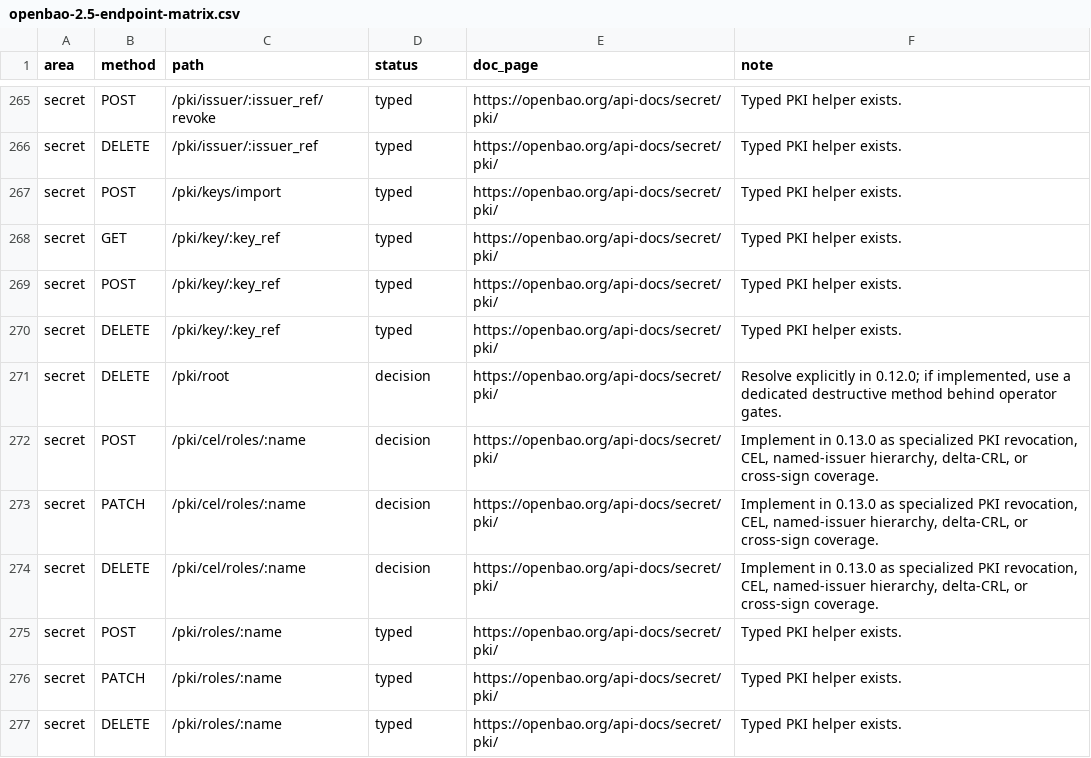
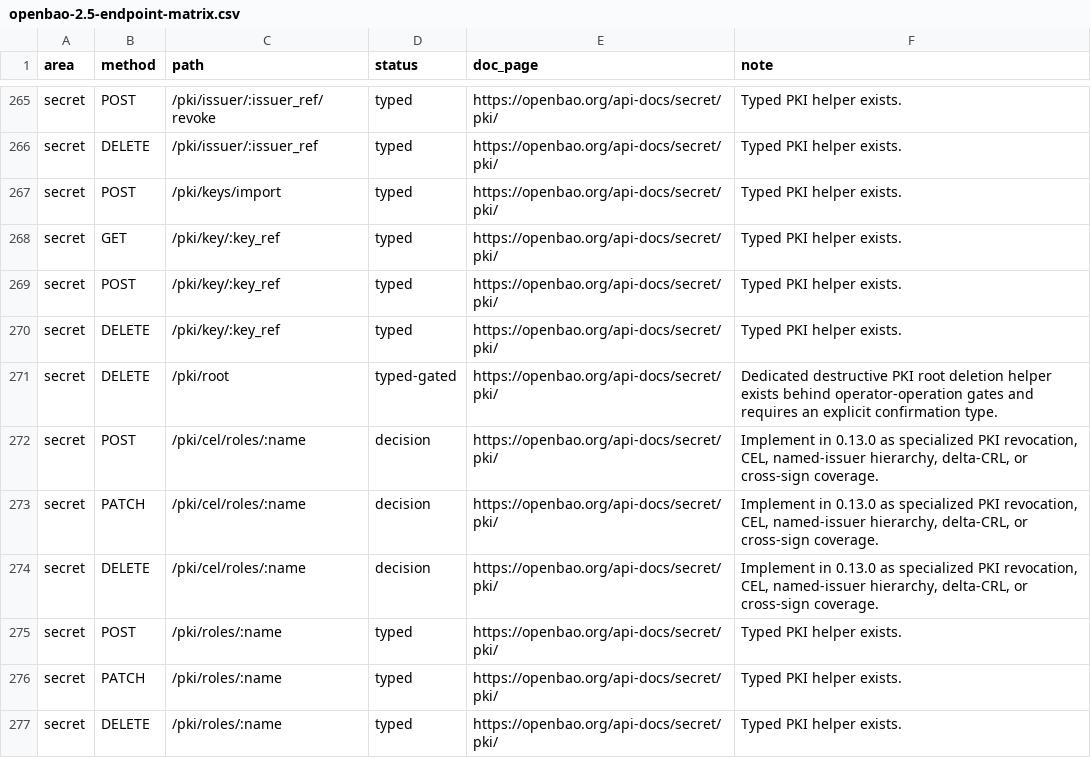
Before and after one commit to valkyoth/openbao-rust-crate, a CSV file: docs/openbao-2.5-endpoint-matrix.csv, drawn as a sheet; only a part is shown, gaps mark what is left out.

Commit message:
Add operator-gated PKI root deletion

```diff
--- a/docs/openbao-2.5-endpoint-matrix.csv
+++ b/docs/openbao-2.5-endpoint-matrix.csv
@@ -270,3 +270,3 @@ secret,POST,/pki/key/:key_ref,typed,https://openbao.org/api-docs/secret/pki/,Typ
 secret,DELETE,/pki/key/:key_ref,typed,https://openbao.org/api-docs/secret/pki/,Typed PKI helper exists.
-secret,DELETE,/pki/root,decision,https://openbao.org/api-docs/secret/pki/,"Resolve explicitly in 0.12.0; if implemented, use a dedicated destructive method behind operator gates."
+secret,DELETE,/pki/root,typed-gated,https://openbao.org/api-docs/secret/pki/,Dedicated destructive PKI root deletion helper exists behind operator-operation gates and requires an explicit confirmation type.
 secret,POST,/pki/cel/roles/:name,decision,https://openbao.org/api-docs/secret/pki/,"Implement in 0.13.0 as specialized PKI revocation, CEL, named-issuer hierarchy, delta-CRL, or cross-sign coverage."
```
Also changed, not shown: 13 other files.
